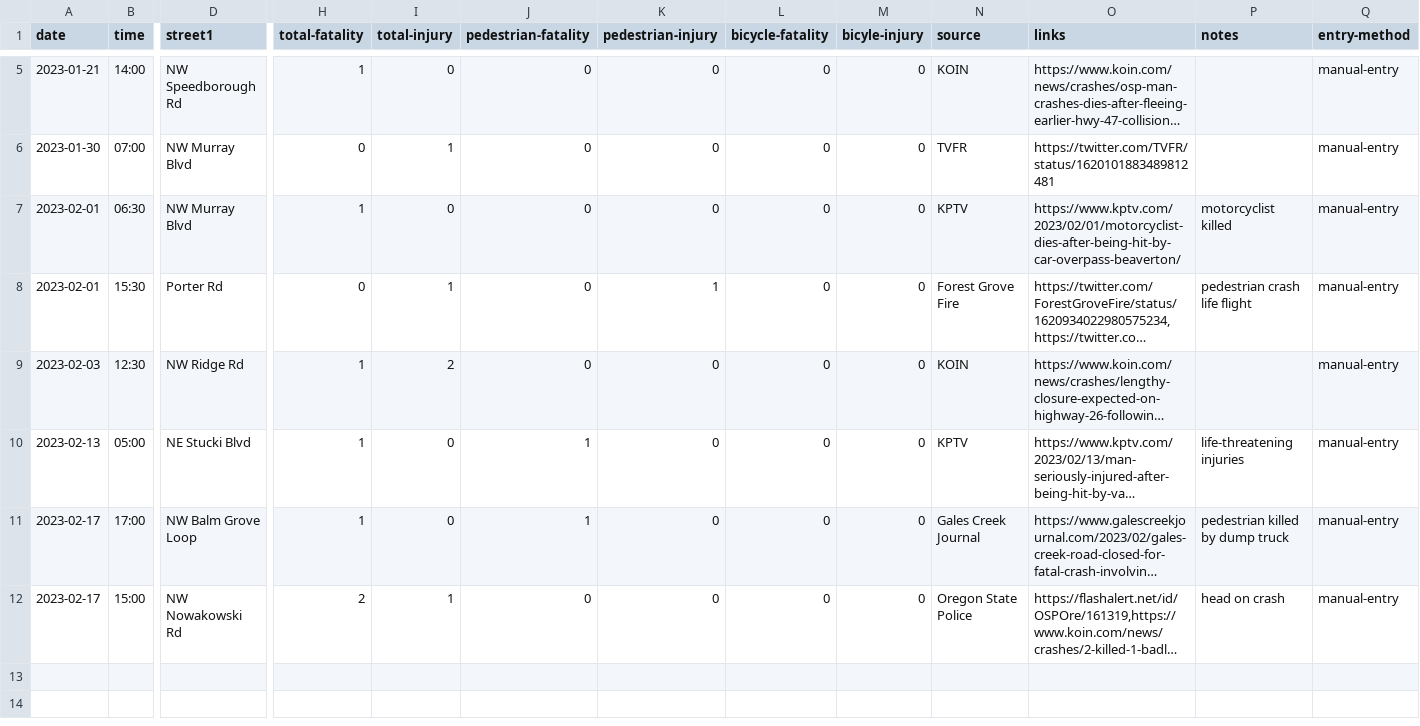
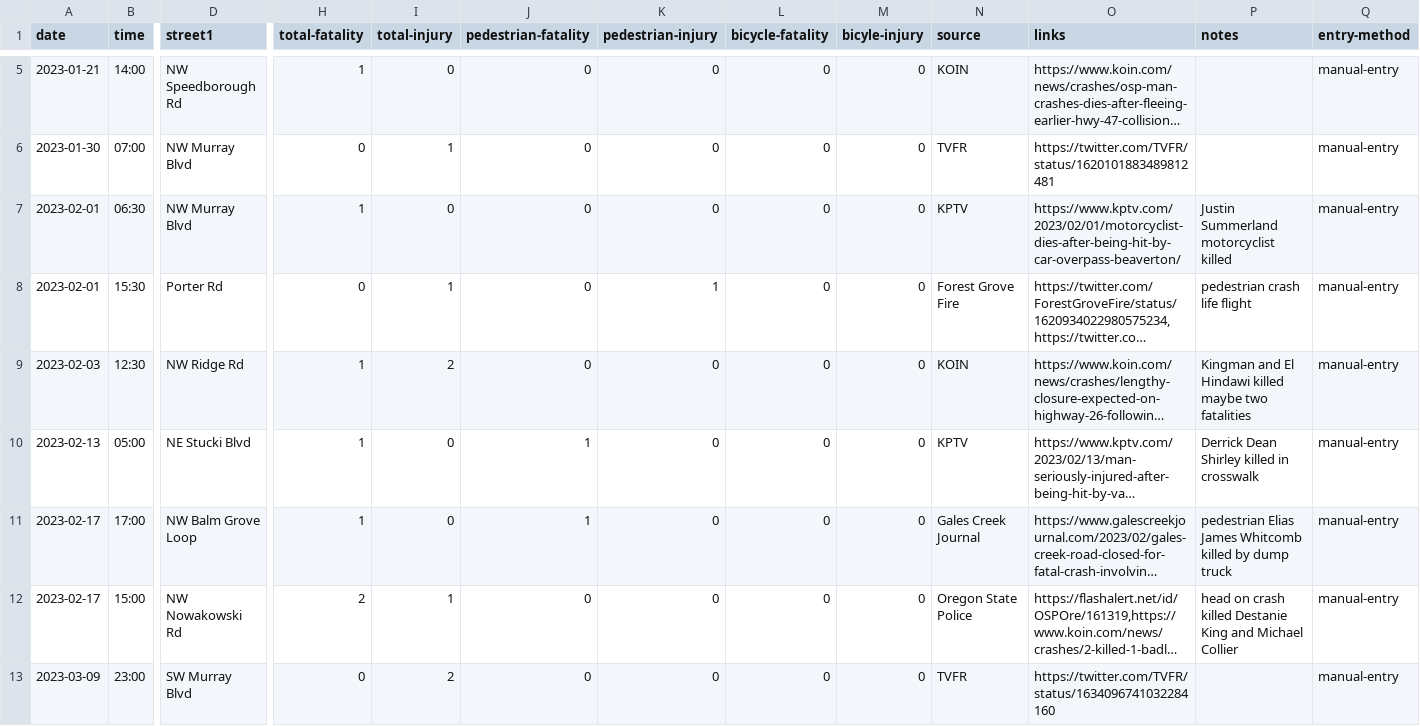
Before and after one commit to barker29/hillsboro-crashes, a CSV file: collected-data/database-2023.csv, drawn as a sheet; only a part is shown, gaps mark what is left out; long unchanged cells end in …; rows hold the shown columns only; the diff names each change by its address in the sheet, - before the commit and + after, or states it on an @@ line.

Commit message:
Add some names from JPACT meeting

```diff
--- a/collected-data/database-2023.csv
+++ b/collected-data/database-2023.csv
-P7 (notes): motorcyclist killed
+P7 (notes): Justin Summerland motorcyclist killed
-P9 (notes): (empty)
+P9 (notes): Kingman and El Hindawi killed maybe two fatalities
-P10 (notes): life-threatening injuries
+P10 (notes): Derrick Dean Shirley killed in crosswalk
-P11 (notes): pedestrian killed by dump truck
+P11 (notes): pedestrian Elias James Whitcomb killed by dump truck
-P12 (notes): head on crash
+P12 (notes): head on crash killed Destanie King and Michael Collier
+row 13: 2023-03-09 | 23:00 | SW Murray Blvd | 0 | 2 | 0 | 0 | 0 | 0 | TVFR | https://twitter.com/TVFR/status/1634096741032284160 |  | manual-entry
```
